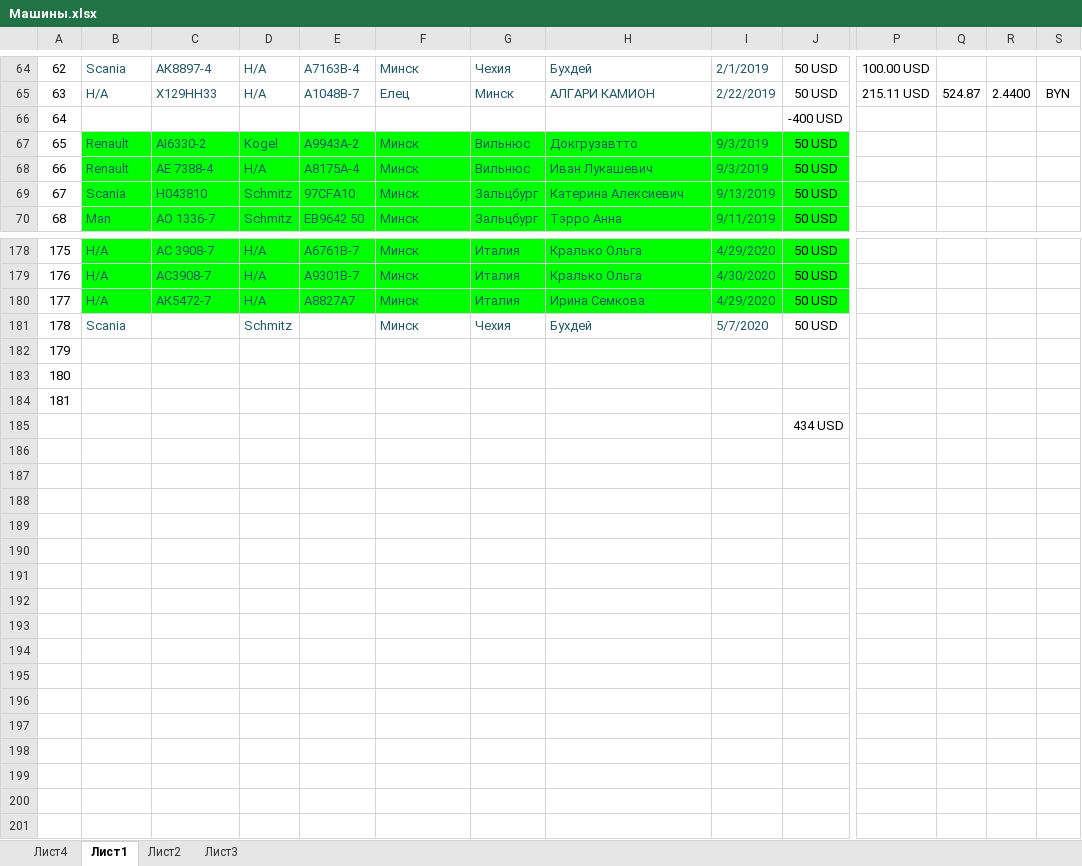
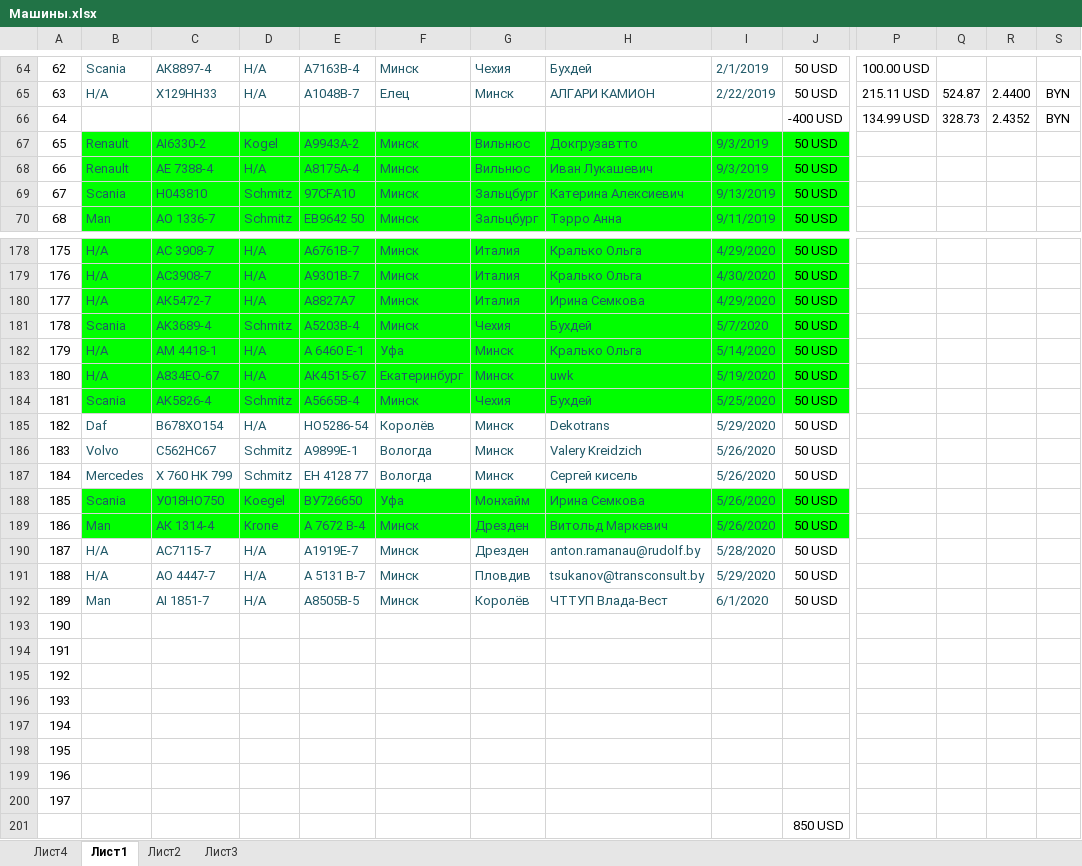
Before and after one commit to rutraq/Logistic, an Excel workbook: Машины.xlsx, sheet Лист1, drawn as a sheet; only a part is shown, gaps mark what is left out; values as stored, in another font and other column widths than the file's, no borders; removed rows and columns are numbered as before the commit, all else as after; rows hold the shown columns only; the diff covers the shown part only; the diff names each change by its address in the sheet, - before the commit and + after, or states it on an @@ line.

Commit message:
машины

```diff
--- a/Машины.xlsx (sheet Лист1)
+++ b/Машины.xlsx (sheet Лист1)
-row 66: 64 |  |  |  |  |  |  |  |  | -400 USD
+row 66: 64 |  |  |  |  |  |  |  |  | -400 USD | 134.99 USD | 328.73 | 2.4352 | BYN
-B181:J181 fill: none
+B181:J181 fill: #00FF00
-C181: (empty)
+C181: AK3689-4
-E181: (empty)
+E181: A5203B-4
+row 182: 179 | Н/А | AM 4418-1 | Н/А | A 6460 E-1 | Уфа | Минск | Кралько Ольга | 5/14/2020 | 50 USD
+row 183: 180 | Н/А | А834ЕО-67 | Н/А | АК4515-67 | Екатеринбург | Минск | uwk | 5/19/2020 | 50 USD
+row 184: 181 | Scania | AK5826-4 | Schmitz | А5665В-4 | Минск | Чехия | Бухдей | 5/25/2020 | 50 USD
+row 185: 182 | Daf | В678ХО154 | Н/А | НО5286-54 | Королёв | Минск | Dekotrans | 5/29/2020 | 50 USD
+row 186: 183 | Volvo | С562НС67 | Schmitz | А9899Е-1 | Вологда | Минск | Valery Kreidzich | 5/26/2020 | 50 USD
+row 187: 184 | Mercedes | X 760 HK 799 | Schmitz | EH 4128 77 | Вологда | Минск | Сергей кисель | 5/26/2020 | 50 USD
+row 188: 185 | Scania | У018НО750 | Koegel | ВУ726650 | Уфа | Монхайм | Ирина Семкова | 5/26/2020 | 50 USD
+row 189: 186 | Man | АК 1314-4 | Krone | А 7672 В-4 | Минск | Дрезден | Витольд Маркевич | 5/26/2020 | 50 USD
+row 190: 187 | Н/А | AC7115-7 | Н/А | A1919E-7 | Минск | Дрезден | anton.ramanau@rudolf.by | 5/28/2020 | 50 USD
+row 191: 188 | Н/А | АО 4447-7 | Н/А | А 5131 В-7 | Минск | Пловдив | tsukanov@transconsult.by | 5/29/2020 | 50 USD
+row 192: 189 | Man | АI 1851-7 | Н/А | A8505B-5 | Минск | Королёв | ЧТТУП Влада-Вест | 6/1/2020 | 50 USD
@@ column A renumbered between rows 193 and 195 @@
+row 196: 193
+row 197: 194
+row 198: 195
+row 199: 196
+row 200: 197
-J201: 434 USD
+J201: 850 USD
```
Also changed, not shown: 1 edited cell elsewhere in this sheet, 34 other files.
